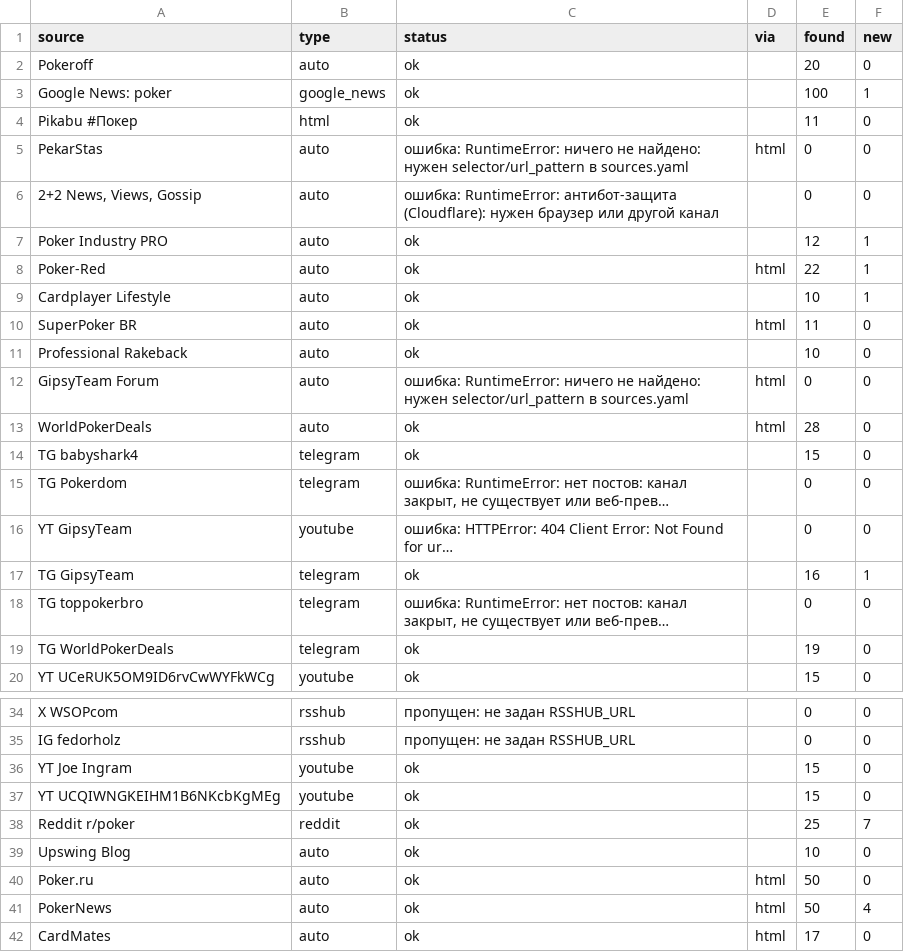
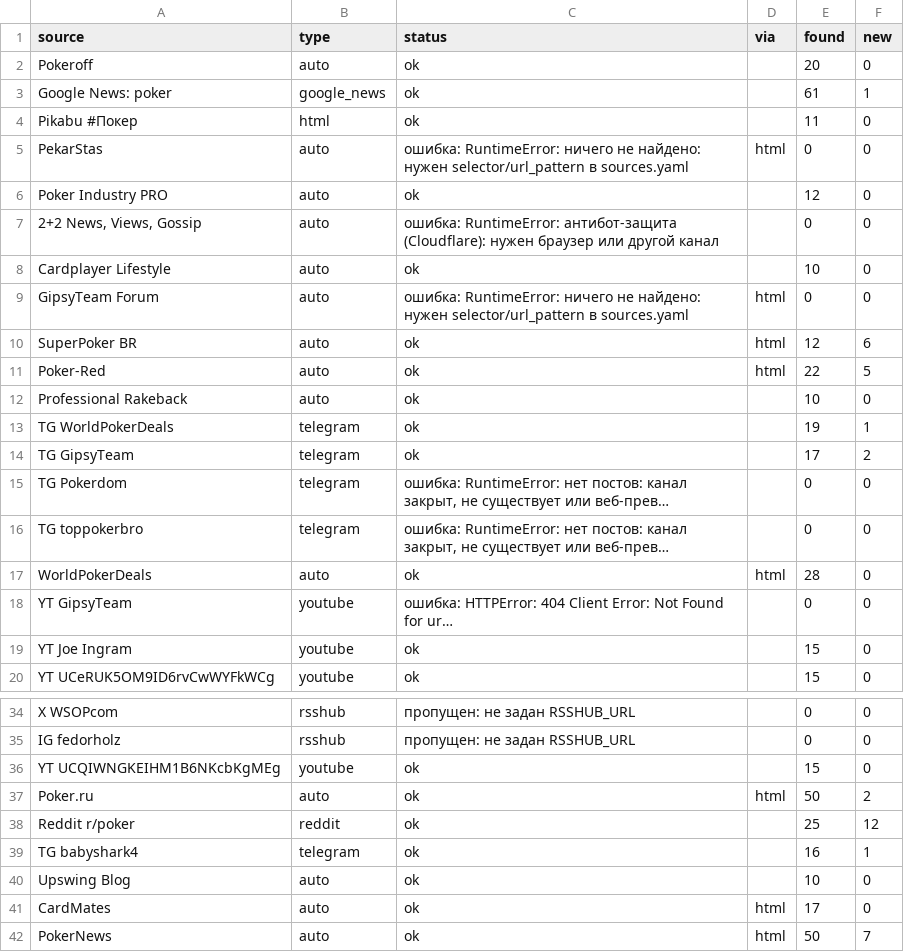
Before and after one commit to marta702/pokeroff-news, a CSV file: out/last_run_status.csv, drawn as a sheet; only a part is shown, gaps mark what is left out; long unchanged cells end in …; removed rows and columns are numbered as before the commit, all else as after; the diff names each change by its address in the sheet, - before the commit and + after, or states it on an @@ line.

```diff
--- a/out/last_run_status.csv
+++ b/out/last_run_status.csv
-E3 (found): 100
+E3 (found): 61
+row 6: Poker Industry PRO | auto | ok |  | 12 | 0
-row 7: Poker Industry PRO | auto | ok |  | 12 | 1
-row 8: Poker-Red | auto | ok | html | 22 | 1
-F8 (new): 1
+F8 (new): 0
@@ row 12 moved to row 9: GipsyTeam Forum @@
-E10 (found): 11
+E10 (found): 12
-F10 (new): 0
+F10 (new): 6
+row 11: Poker-Red | auto | ok | html | 22 | 5
+row 13: TG WorldPokerDeals | telegram | ok |  | 19 | 1
+row 14: TG GipsyTeam | telegram | ok |  | 17 | 2
@@ row 18 moved to row 16: TG toppokerbro @@
-row 14: TG babyshark4 | telegram | ok |  | 15 | 0
-row 17: TG GipsyTeam | telegram | ok |  | 16 | 1
-row 19: TG WorldPokerDeals | telegram | ok |  | 19 | 0
@@ row 36 moved to row 19: YT Joe Ingram @@
+row 37: Poker.ru | auto | ok | html | 50 | 2
-F38 (new): 7
+F38 (new): 12
+row 39: TG babyshark4 | telegram | ok |  | 16 | 1
-row 40: Poker.ru | auto | ok | html | 50 | 0
-row 41: PokerNews | auto | ok | html | 50 | 4
+row 42: PokerNews | auto | ok | html | 50 | 7
```
Also changed, not shown: 2 other files.
